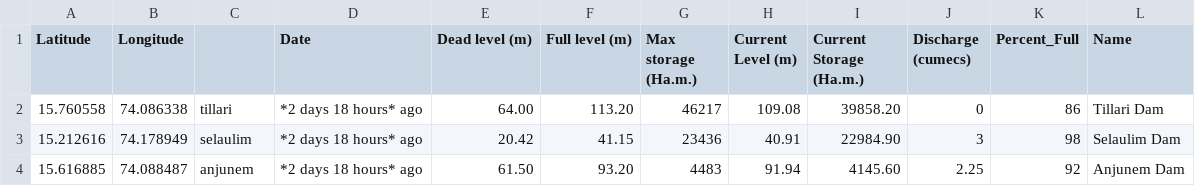
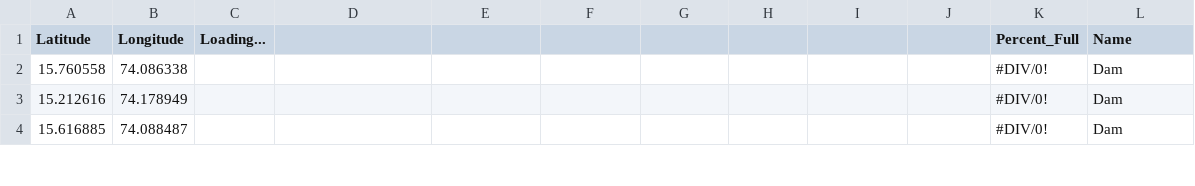
Before and after one commit to alansaviolobo/google-sheets-to-json-converter, a CSV file: data/Dam-Levels.csv, drawn as a sheet; only a part is shown; the diff covers the shown part only.

```diff
--- a/data/Dam-Levels.csv
+++ b/data/Dam-Levels.csv
@@ -1,4 +1,4 @@
-Latitude,Longitude,,Date,Dead level (m),Full level (m),Max storage (Ha.m.),Current Level (m),Current Storage (Ha.m.),Discharge (cumecs),Percent_Full,Name
-15.760558,74.086338,tillari,*2 days 18 hours* ago,64.00,113.20,46217,109.08,39858.20,0,86,Tillari Dam
-15.212616,74.178949,selaulim,*2 days 18 hours* ago,20.42,41.15,23436,40.91,22984.90,3,98,Selaulim Dam
-15.616885,74.088487,anjunem,*2 days 18 hours* ago,61.50,93.20,4483,91.94,4145.60,2.25,92,Anjunem Dam
+Latitude,Longitude,Loading...,,,,,,,,Percent_Full,Name
+15.760558,74.086338,,,,,,,,,#DIV/0!, Dam
+15.212616,74.178949,,,,,,,,,#DIV/0!, Dam
+15.616885,74.088487,,,,,,,,,#DIV/0!, Dam
```
Also changed, not shown: 40 edited cells elsewhere in this file, data/Boats.csv, data/Heavy-Machinery.csv, 12 other files.
